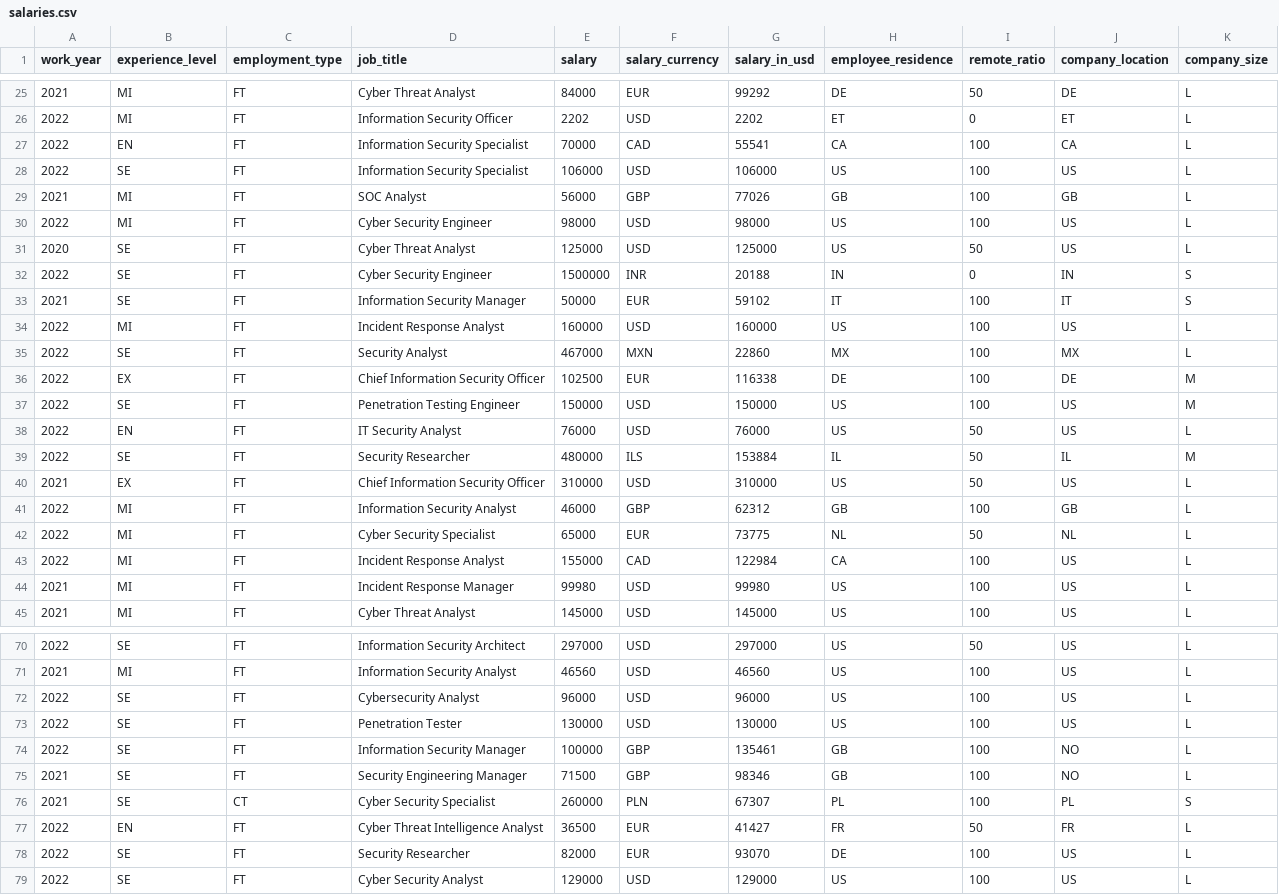
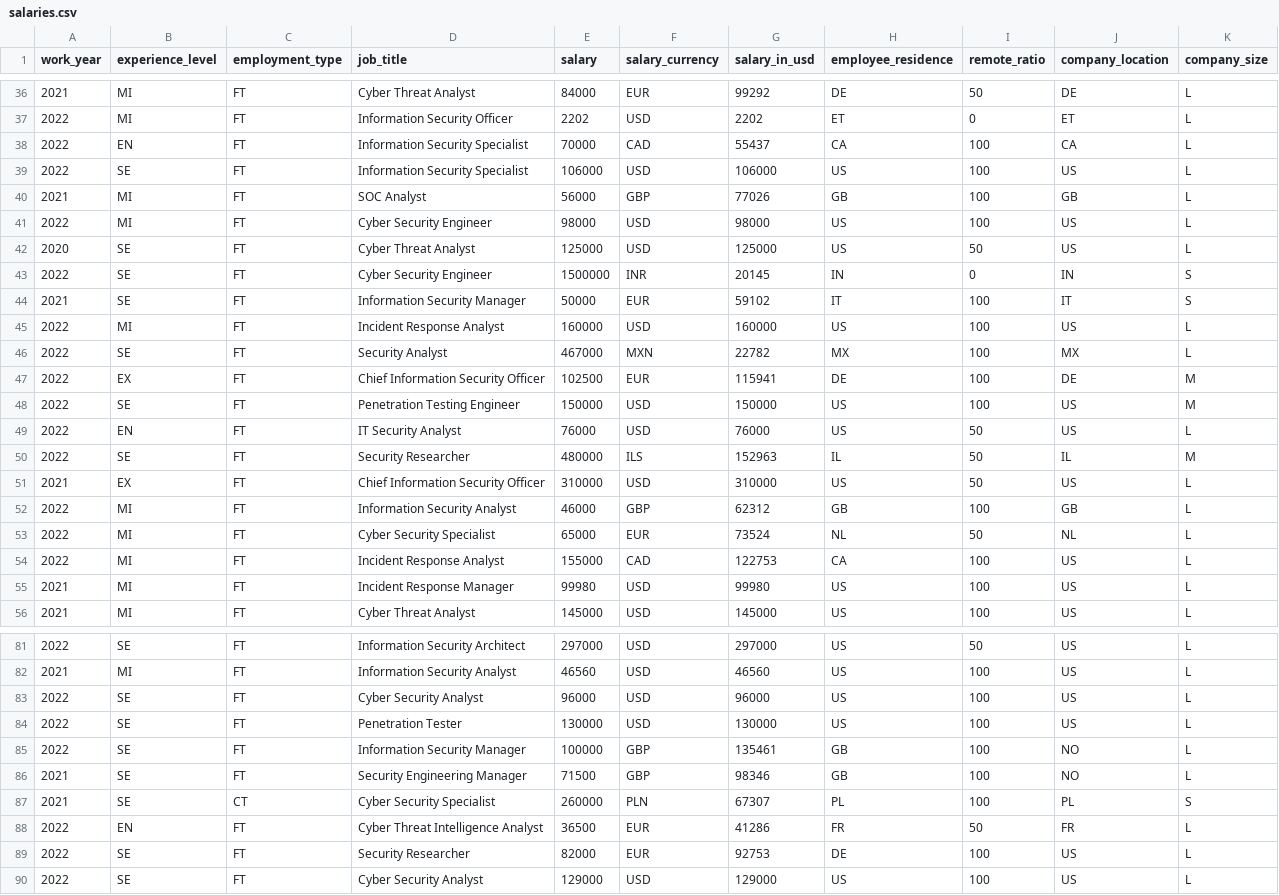
Before and after one commit to foorilla/infosec-jobs-com-salaries, a CSV file: salaries.csv, drawn as a sheet; only a part is shown, gaps mark what is left out; the diff covers the shown part only.

```diff
--- a/salaries.csv
+++ b/salaries.csv
@@ -26,3 +37,3 @@ work_year,experience_level,employment_type,job_title,salary,salary_currency,sala
 2022,MI,FT,Information Security Officer,2202,USD,2202,ET,0,ET,L
-2022,EN,FT,Information Security Specialist,70000,CAD,55541,CA,100,CA,L
+2022,EN,FT,Information Security Specialist,70000,CAD,55437,CA,100,CA,L
 2022,SE,FT,Information Security Specialist,106000,USD,106000,US,100,US,L
@@ -31,14 +42,14 @@ work_year,experience_level,employment_type,job_title,salary,salary_currency,sala
 2020,SE,FT,Cyber Threat Analyst,125000,USD,125000,US,50,US,L
-2022,SE,FT,Cyber Security Engineer,1500000,INR,20188,IN,0,IN,S
+2022,SE,FT,Cyber Security Engineer,1500000,INR,20145,IN,0,IN,S
 2021,SE,FT,Information Security Manager,50000,EUR,59102,IT,100,IT,S
 2022,MI,FT,Incident Response Analyst,160000,USD,160000,US,100,US,L
-2022,SE,FT,Security Analyst,467000,MXN,22860,MX,100,MX,L
-2022,EX,FT,Chief Information Security Officer,102500,EUR,116338,DE,100,DE,M
+2022,SE,FT,Security Analyst,467000,MXN,22782,MX,100,MX,L
+2022,EX,FT,Chief Information Security Officer,102500,EUR,115941,DE,100,DE,M
 2022,SE,FT,Penetration Testing Engineer,150000,USD,150000,US,100,US,M
 2022,EN,FT,IT Security Analyst,76000,USD,76000,US,50,US,L
-2022,SE,FT,Security Researcher,480000,ILS,153884,IL,50,IL,M
+2022,SE,FT,Security Researcher,480000,ILS,152963,IL,50,IL,M
 2021,EX,FT,Chief Information Security Officer,310000,USD,310000,US,50,US,L
 2022,MI,FT,Information Security Analyst,46000,GBP,62312,GB,100,GB,L
-2022,MI,FT,Cyber Security Specialist,65000,EUR,73775,NL,50,NL,L
-2022,MI,FT,Incident Response Analyst,155000,CAD,122984,CA,100,US,L
+2022,MI,FT,Cyber Security Specialist,65000,EUR,73524,NL,50,NL,L
+2022,MI,FT,Incident Response Analyst,155000,CAD,122753,CA,100,US,L
 2021,MI,FT,Incident Response Manager,99980,USD,99980,US,100,US,L
@@ -71,3 +82,3 @@ work_year,experience_level,employment_type,job_title,salary,salary_currency,sala
 2021,MI,FT,Information Security Analyst,46560,USD,46560,US,100,US,L
-2022,SE,FT,Cybersecurity Analyst,96000,USD,96000,US,100,US,L
+2022,SE,FT,Cyber Security Analyst,96000,USD,96000,US,100,US,L
 2022,SE,FT,Penetration Tester,130000,USD,130000,US,100,US,L
@@ -76,4 +87,4 @@ work_year,experience_level,employment_type,job_title,salary,salary_currency,sala
 2021,SE,CT,Cyber Security Specialist,260000,PLN,67307,PL,100,PL,S
-2022,EN,FT,Cyber Threat Intelligence Analyst,36500,EUR,41427,FR,50,FR,L
-2022,SE,FT,Security Researcher,82000,EUR,93070,DE,100,US,L
+2022,EN,FT,Cyber Threat Intelligence Analyst,36500,EUR,41286,FR,50,FR,L
+2022,SE,FT,Security Researcher,82000,EUR,92753,DE,100,US,L
 2022,SE,FT,Cyber Security Analyst,129000,USD,129000,US,100,US,L
```
Also changed, not shown: 11 added rows and 52 edited cells elsewhere in this file, 1 other file.
